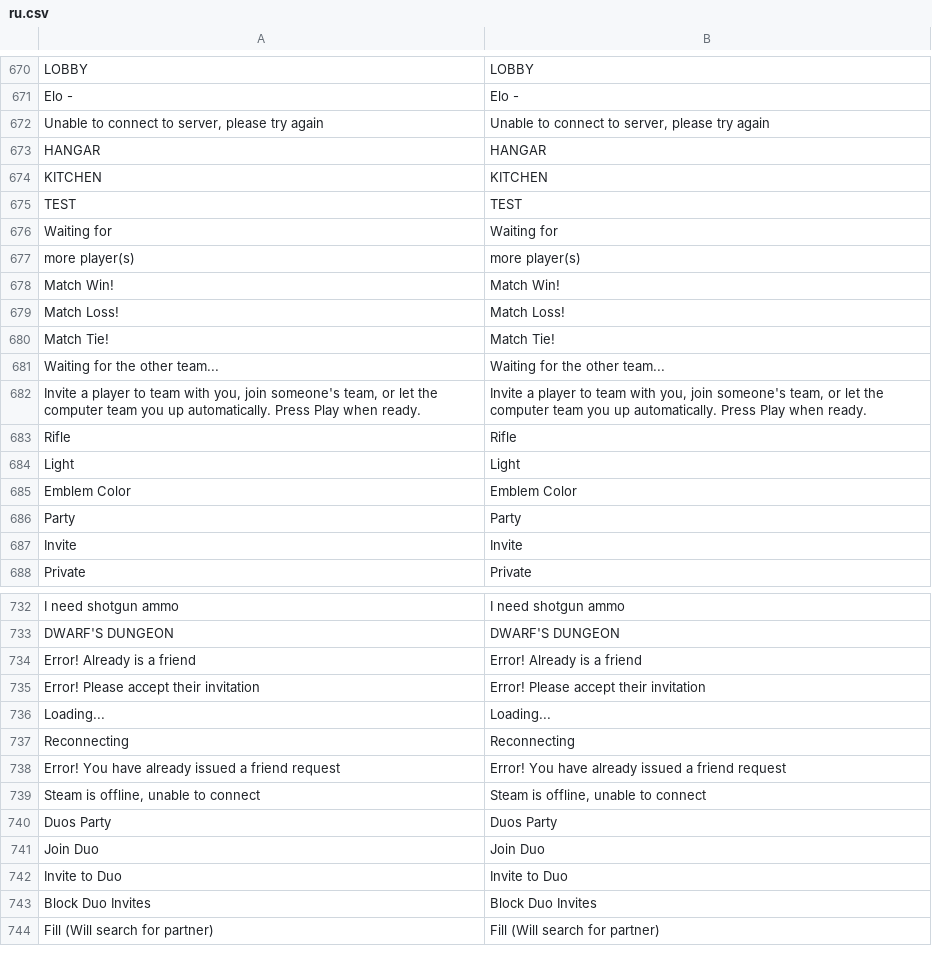
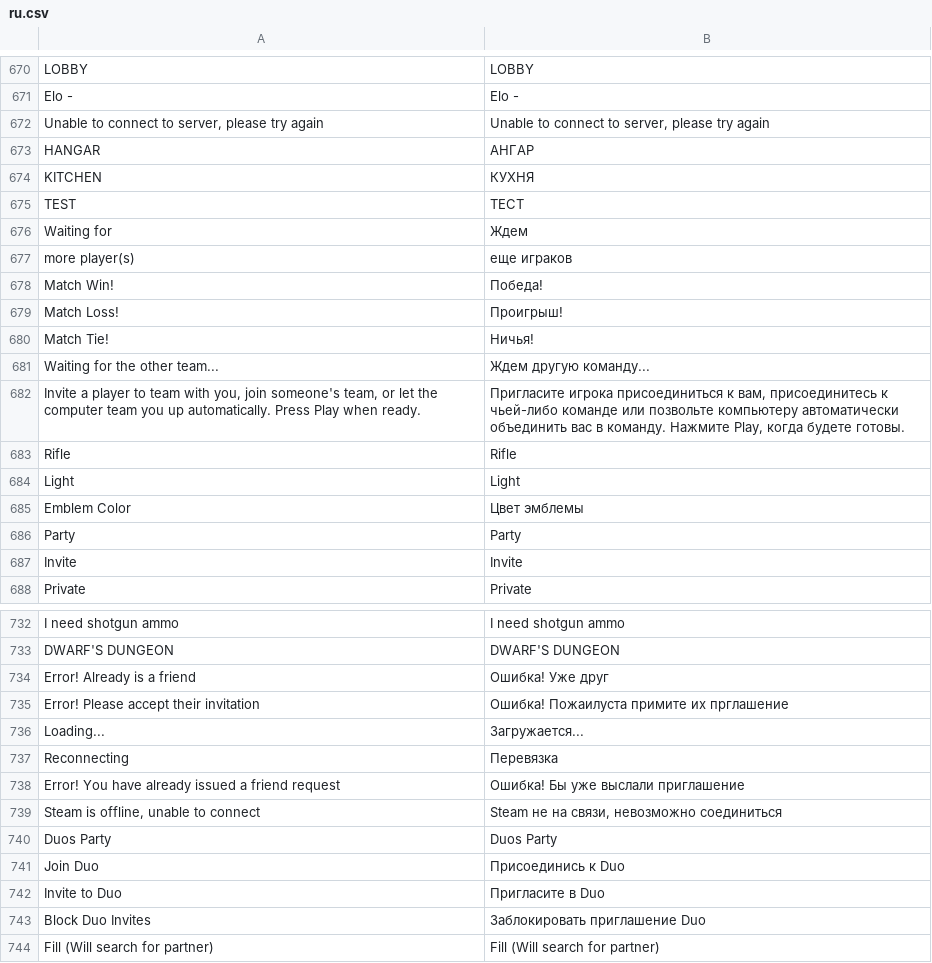
Before and after one commit to TrebuchetEntertainmentLLC/WarBrokersLocalization, a CSV file: ru.csv, drawn as a sheet; only a part is shown, gaps mark what is left out; the diff covers the shown part only.

```diff
--- a/ru.csv
+++ b/ru.csv
@@ -672,15 +672,15 @@
 "Unable to connect to server, please try again", "Unable to connect to server, please try again"
-"HANGAR", "HANGAR"
-"KITCHEN", "KITCHEN"
-"TEST", "TEST"
-"Waiting for", "Waiting for"
-"more player(s)", "more player(s)"
-"Match Win!", "Match Win!"
-"Match Loss!", "Match Loss!"
-"Match Tie!", "Match Tie!"
-"Waiting for the other team...", "Waiting for the other team..."
-"Invite a player to team with you, join someone's team, or let the computer team you up automatically.  Press Play when ready.", "Invite a player to team with you, join someone's team, or let the computer team you up automatically.  Press Play when ready."
+"HANGAR", "АНГАР"
+"KITCHEN", "КУХНЯ"
+"TEST", "ТЕСТ"
+"Waiting for", "Ждем"
+"more player(s)", "еще играков"
+"Match Win!", "Победа!"
+"Match Loss!", "Проигрыш!"
+"Match Tie!", "Ничья!"
+"Waiting for the other team...", "Ждем другую команду..."
+"Invite a player to team with you, join someone's team, or let the computer team you up automatically.  Press Play when ready.", "Пригласите игрока присоединиться к вам, присоединитесь к чьей-либо команде или позвольте компьютеру автоматически объединить вас в команду. Нажмите Play, когда будете готовы."
 "Rifle", "Rifle"
 "Light", "Light"
-"Emblem Color", "Emblem Color"
+"Emblem Color", "Цвет эмблемы"
 "Party", "Party"
@@ -733,12 +733,12 @@
 "DWARF'S DUNGEON", "DWARF'S DUNGEON"
-"Error! Already is a friend", "Error! Already is a friend"
-"Error! Please accept their invitation", "Error! Please accept their invitation"
-"Loading...", "Loading..."
-"Reconnecting", "Reconnecting"
-"Error! You have already issued a friend request", "Error! You have already issued a friend request"
-"Steam is offline, unable to connect", "Steam is offline, unable to connect"
+"Error! Already is a friend", "Ошибка! Уже друг"
+"Error! Please accept their invitation", "Ошибка! Пожаилуста примите их прглашение"
+"Loading...", "Загружается..."
+"Reconnecting", "Перевязка"
+"Error! You have already issued a friend request", "Ошибка! Бы уже выслали приглашение"
+"Steam is offline, unable to connect", "Steam не на связи, невозможно соединиться"
 "Duos Party", "Duos Party"
-"Join Duo", "Join Duo"
-"Invite to Duo", "Invite to Duo"
-"Block Duo Invites", "Block Duo Invites"
+"Join Duo", "Присоединись к Duo"
+"Invite to Duo", "Пригласите в Duo"
+"Block Duo Invites", "Заблокировать приглашение Duo"
 "Fill (Will search for partner)", "Fill (Will search for partner)"
```
Also changed, not shown: 110 edited cells elsewhere in this file.
